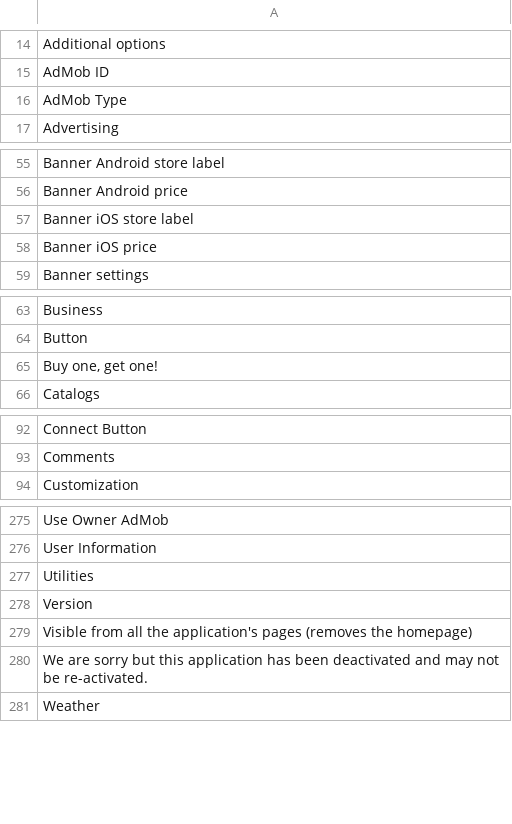
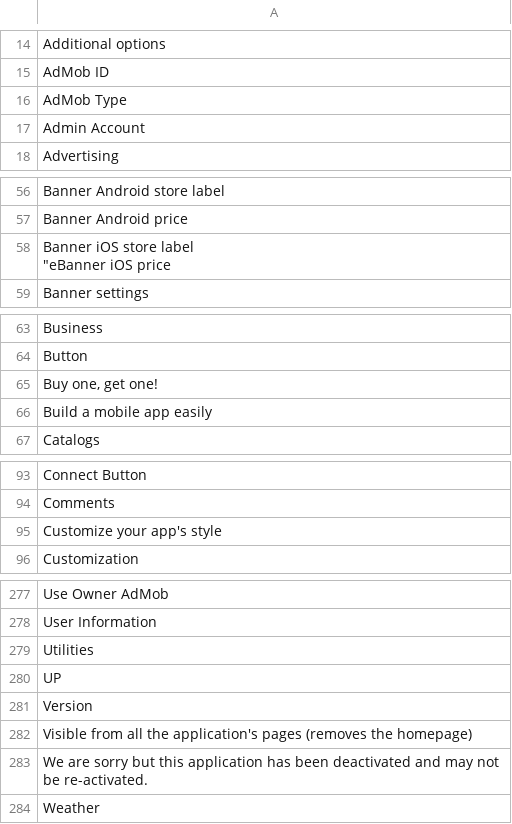
Before and after one commit to Xtraball/Siberian, a CSV file: languages/default/application.csv, drawn as a sheet; only a part is shown, gaps mark what is left out.

```diff
--- a/languages/default/application.csv
+++ b/languages/default/application.csv
@@ -16,2 +16,3 @@
 "AdMob Type"
+"Admin Account"
 "Advertising"
@@ -56,4 +57,4 @@
 "Banner Android price"
-"Banner iOS store label"
-"Banner iOS price"
+"Banner iOS store label
+""eBanner iOS price"
 "Banner settings"
@@ -65,2 +66,3 @@
 "Buy one, get one!"
+"Build a mobile app easily"
 "Catalogs"
@@ -93,2 +95,3 @@
 "Comments"
+"Customize your app's style"
 "Customization"
@@ -277,2 +280,3 @@
 "Utilities"
+"UP"
 "Version"
```
Also changed, not shown: languages/default/backoffice.csv, languages/default/mobile.csv, 29 other files.
